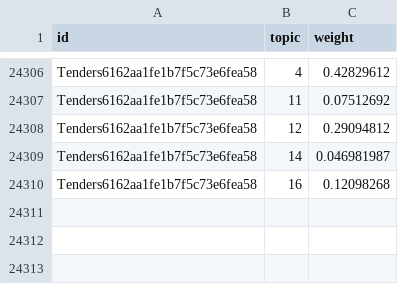
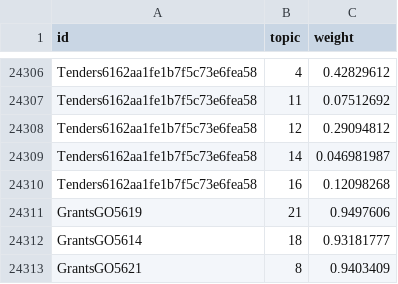
Before and after one commit to PipelineBot01/TendersPlus, a CSV file: matcher/tenders/assets/tenders_topic.csv, drawn as a sheet; only a part is shown, gaps mark what is left out; the diff names each change by its address in the sheet, - before the commit and + after, or states it on an @@ line.

```diff
--- a/matcher/tenders/assets/tenders_topic.csv
+++ b/matcher/tenders/assets/tenders_topic.csv
+row 24311: GrantsGO5619 | 21 | 0.9497606
+row 24312: GrantsGO5614 | 18 | 0.93181777
+row 24313: GrantsGO5621 | 8 | 0.9403409
```
Also changed, not shown: matcher/researcher/assets/researcher_division.csv, matcher/tenders/assets/matching_result_by_lda.csv, 13 other files.
